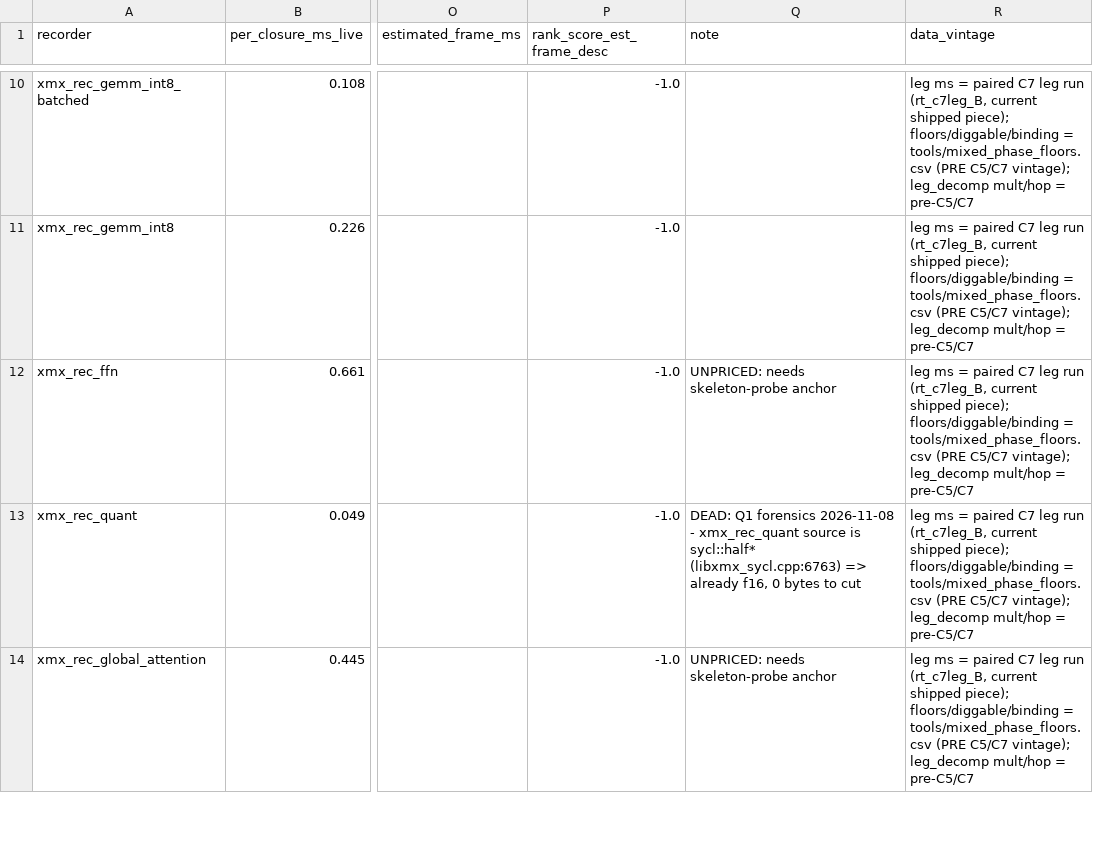
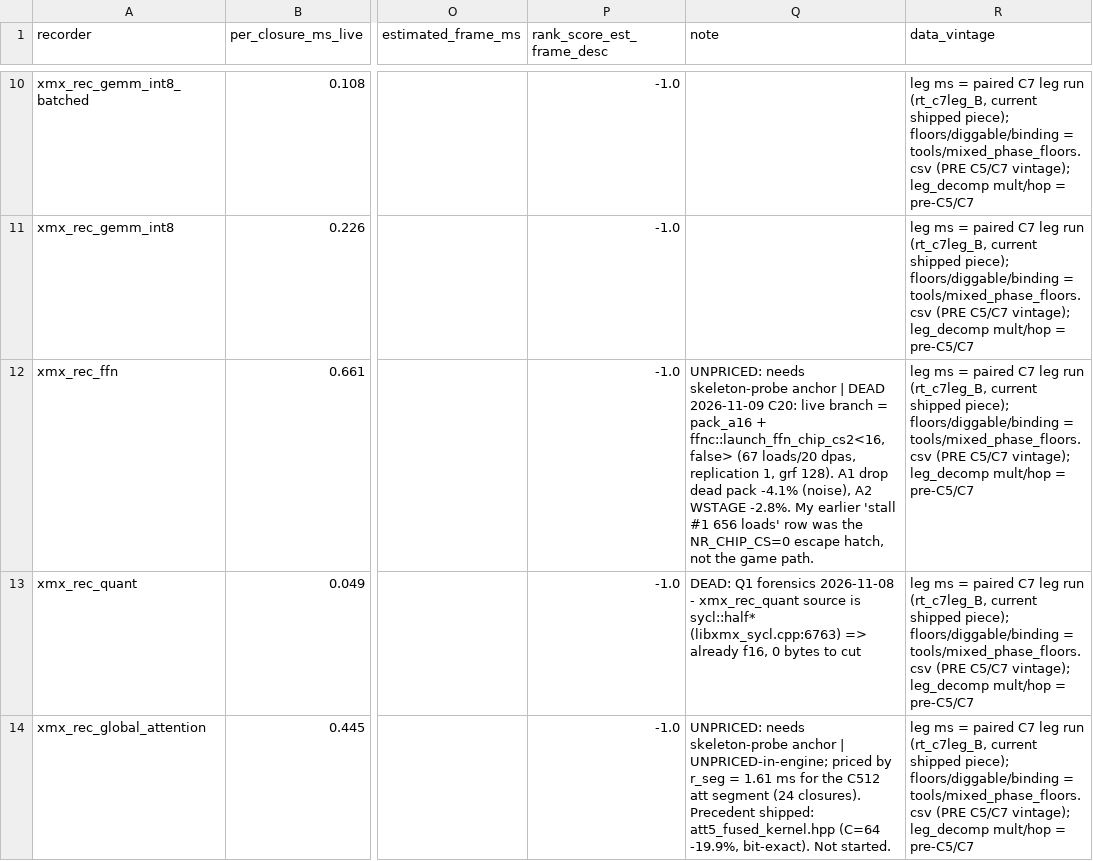
Before and after one commit to OUCO86/dlss-nr-on-a770, a CSV file: tools/knife_ranking.csv, drawn as a sheet; only a part is shown, gaps mark what is left out; the diff covers the shown part only; the diff names each change by its address in the sheet, - before the commit and + after, or states it on an @@ line.

Commit message:
排刀表收口（今晚四铲的判定全部落到行上）：window_block = C18 已落地（fused 腿 15.437->13.142，巨头 -28/-30%）且形状刀出清（C16 加宽 +1.5..+5.7% 死、C17 冷读 +1.3% 死、barrier/SLM 往返/gather 加宽 2-7% 死），剩余价格 = 帧语境溢价不在核内；ffn = DEAD（现役支 pack_a16 + ffnc::launch_ffn_chip_cs2<16,false>，67 loads/20 dpas、复制因子 1、grf 128；A1 删死包 -4.1% 噪声、A2 WSTAGE -2.8%；我先前引的 stall 第一 656 loads 是 NR_CHIP_CS=0 逃生口核不是游戏路）；ffn_stem = OFF-PATH（closure 1 头部，slack 91.8 ms，砍它白砍）；global_attention = 未进引擎但已按 r_seg 定价：C512 att 段 24 只闭包 = 1.61 ms，先例 att5_fused_kernel.hpp（C=64 -19.9% 逐位 EXACT），未开工；gemm_int8_residual = E1 字节边 DEAD、复制因子 1；unary2 = UNPRICED（r_seg 价 0.66 ms）。两槽 A2C3009F 未动、三金标未动、无 staged、无 running 子代理、无 GPU 作业。

```diff
--- a/tools/knife_ranking.csv
+++ b/tools/knife_ranking.csv
-Q12 (note): …skeleton-probe anchor
+Q12 (note): …skeleton-probe anchor | DEAD 2026-11-09 C20: live branch = pack_a16 + ffnc::launch_ffn_chip_cs2<16,false> (67 loads/20 dpas, replication 1, grf 128). A1 drop dead pack -4.1% (noise), A2 WSTAGE -2.8%. My earlier 'stall #1 656 loads' row was the NR_CHIP_CS=0 escape hatch, not the game path.
-Q14 (note): …skeleton-probe anchor
+Q14 (note): …skeleton-probe anchor | UNPRICED-in-engine; priced by r_seg = 1.61 ms for the C512 att segment (24 closures). Precedent shipped: att5_fused_kernel.hpp (C=64 -19.9%, bit-exact). Not started.
```
Also changed, not shown: 4 edited cells elsewhere in this file.
